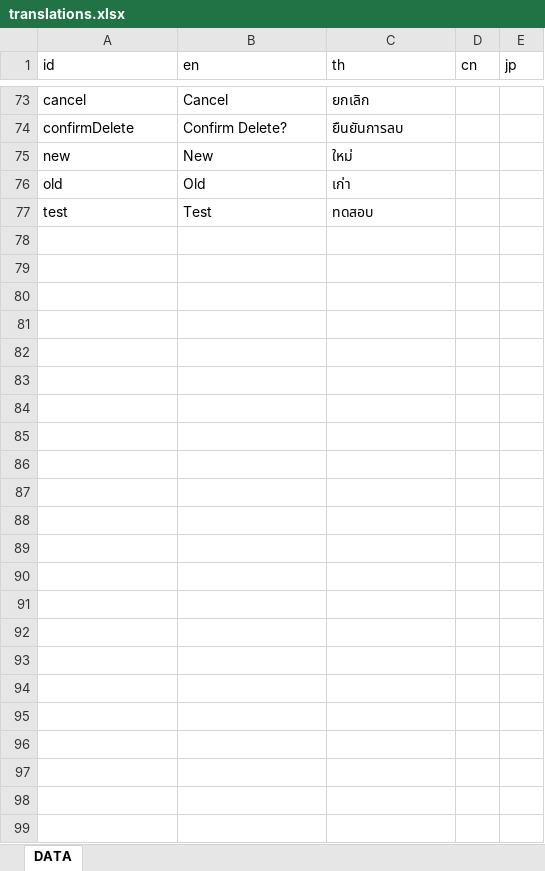
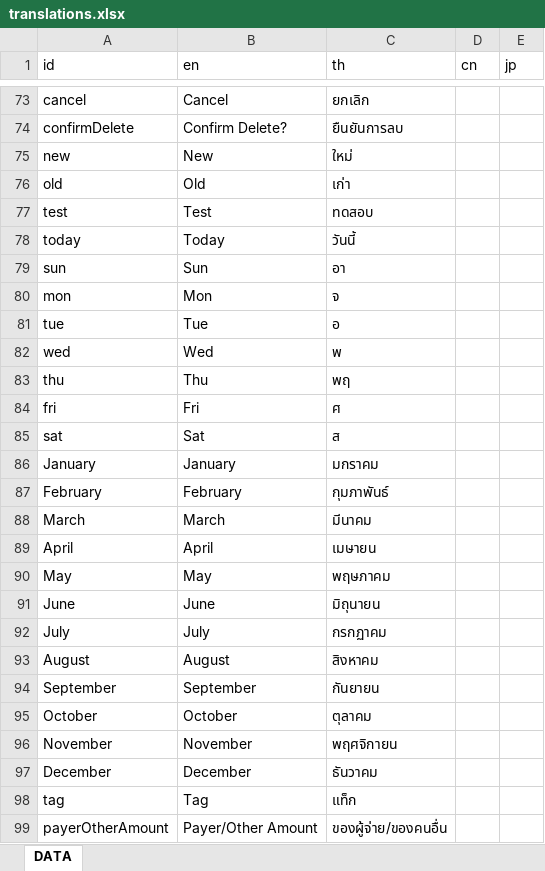
Before and after one commit to besbesbesbes/condo-web, an Excel workbook: src/locales/translations.xlsx, sheet DATA, drawn as a sheet; only a part is shown, gaps mark what is left out; values as stored, in another font and other column widths than the file's, no borders; the diff names each change by its address in the sheet, - before the commit and + after, or states it on an @@ line.

```diff
--- a/src/locales/translations.xlsx (sheet DATA)
+++ b/src/locales/translations.xlsx (sheet DATA)
+row 78: today | Today | วันนี้
+row 79: sun | Sun | อา
+row 80: mon | Mon | จ
+row 81: tue | Tue | อ
+row 82: wed | Wed | พ
+row 83: thu | Thu | พฤ
+row 84: fri | Fri | ศ
+row 85: sat | Sat | ส
+row 86: January | January | มกราคม
+row 87: February | February | กุมภาพันธ์
+row 88: March | March | มีนาคม
+row 89: April | April | เมษายน
+row 90: May | May | พฤษภาคม
+row 91: June | June | มิถุนายน
+row 92: July | July | กรกฏาคม
+row 93: August | August | สิงหาคม
+row 94: September | September | กันยายน
+row 95: October | October | ตุลาคม
+row 96: November | November | พฤศจิกายน
+row 97: December | December | ธันวาคม
+row 98: tag | Tag | แท็ก
+row 99: payerOtherAmount | Payer/Other Amount | ของผู้จ่าย/ของคนอื่น
```
Also changed, not shown: 12 other files.
